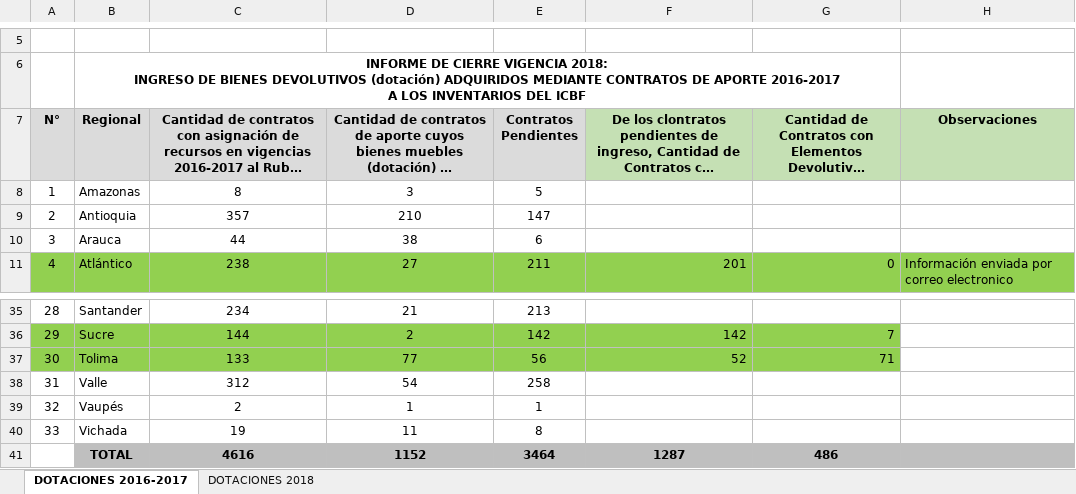
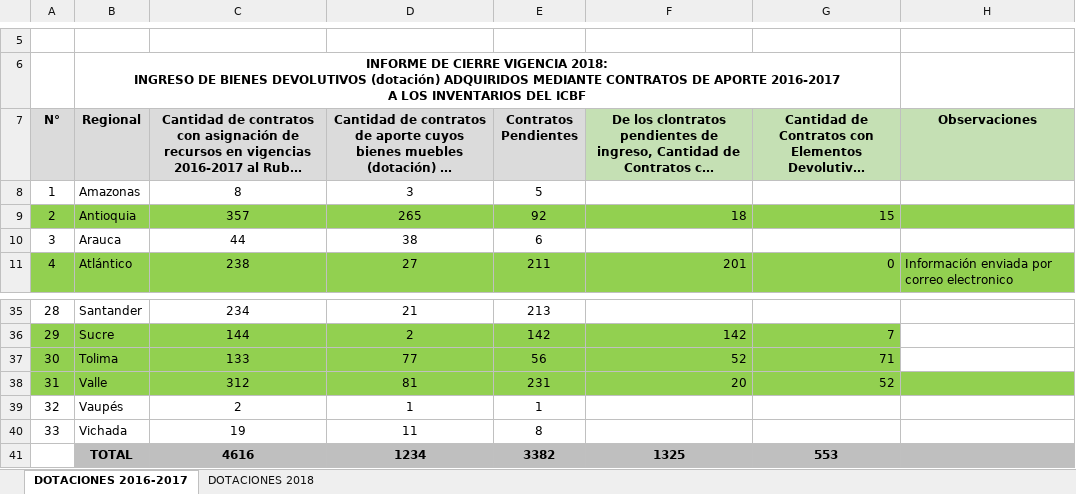
Before and after one commit to paulaO/Dotaciones2019, an Excel workbook: 2.Inventario/Info.RegionalesIngresoInventario2018/Formato_Informe de Ingreso Contratos Aporte Cierre 2018.xlsx, sheet DOTACIONES 2016-2017, drawn as a sheet; only a part is shown, gaps mark what is left out; long unchanged cells end in …; values as stored, in another font and other column widths than the file's, no borders; charts and pictures not drawn; removed rows and columns are numbered as before the commit, all else as after; the diff names each change by its address in the sheet, - before the commit and + after, or states it on an @@ line.

```diff
--- a/2.Inventario/Info.RegionalesIngresoInventario2018/Formato_Informe de Ingreso Contratos Aporte Cierre 2018.xlsx (sheet DOTACIONES 2016-2017)
+++ b/2.Inventario/Info.RegionalesIngresoInventario2018/Formato_Informe de Ingreso Contratos Aporte Cierre 2018.xlsx (sheet DOTACIONES 2016-2017)
-A9:H9 fill: none
+A9:H9 fill: #92D050
-D9: 210
+D9: 265
-E9 (Contratos Pendientes): 147
+E9 (Contratos Pendientes): 92
-F9: (empty)
+F9: 18
-G9: (empty)
+G9: 15
-A38:H38 fill: none
+A38:H38 fill: #92D050
-D38: 54
+D38: 81
-E38 (Contratos Pendientes): 258
+E38 (Contratos Pendientes): 231
-F38: (empty)
+F38: 20
-G38: (empty)
+G38: 52
-row 41:  | TOTAL | 4616 | 1152 | 3464 | 1287 | 486
+row 41:  | TOTAL | 4616 | 1234 | 3382 | 1325 | 553
```
Also changed, not shown: sheet DOTACIONES 2018, 17 other files.
